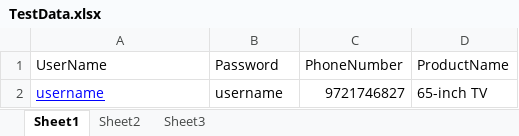
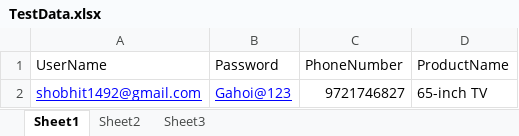
Before and after one commit to Shobhitgahoi/AutomationCogniProject, an Excel workbook: target/classes/TestData.xlsx, sheet Sheet1, drawn as a sheet; values as stored, in another font and other column widths than the file's, no borders; the diff names each change by its address in the sheet, - before the commit and + after, or states it on an @@ line.

```diff
--- a/target/classes/TestData.xlsx (sheet Sheet1)
+++ b/target/classes/TestData.xlsx (sheet Sheet1)
-A2 (UserName): username
+A2 (UserName): shobhit1492@gmail.com
-B2 (Password): username
+B2 (Password): Gahoi@123
@@ B2 underline: off → on, text colour: black → #0000FF @@
```
Also changed, not shown: src/main/resources/TestData.xlsx, 55 other files.
